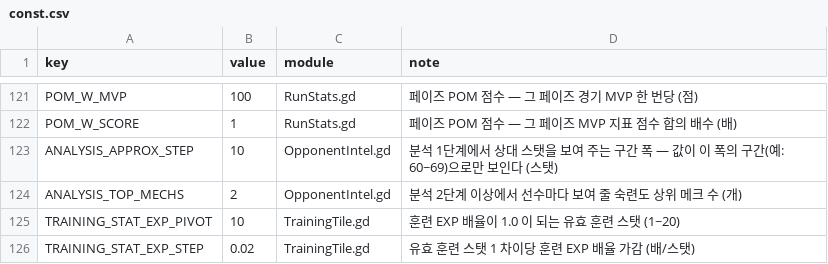
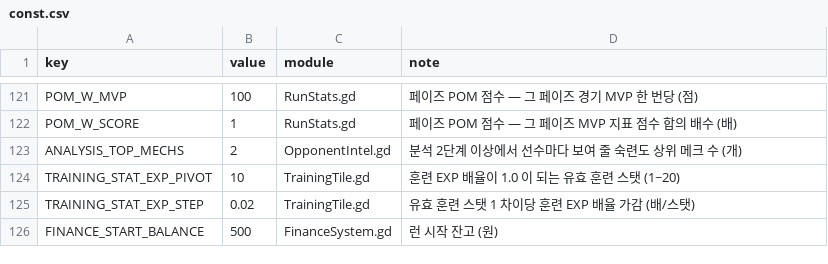
Before and after one commit to toniqat/esports-manager, a CSV file: data/csv/const.csv, drawn as a sheet; only a part is shown, gaps mark what is left out; the shorter side is filled out with more unchanged rows.

```diff
--- a/data/csv/const.csv
+++ b/data/csv/const.csv
@@ -122,3 +122,2 @@ POM_W_MVP,100,RunStats.gd,페이즈 POM 점수 — 그 페이즈 경기 MVP 한
 POM_W_SCORE,1,RunStats.gd,페이즈 POM 점수 — 그 페이즈 MVP 지표 점수 합의 배수 (배)
-ANALYSIS_APPROX_STEP,10,OpponentIntel.gd,분석 1단계에서 상대 스탯을 보여 주는 구간 폭 — 값이 이 폭의 구간(예: 60~69)으로만 보인다 (스탯)
 ANALYSIS_TOP_MECHS,2,OpponentIntel.gd,분석 2단계 이상에서 선수마다 보여 줄 숙련도 상위 메크 수 (개)
```
Also changed, not shown: data/l10n/generated/strings_en.csv, data/l10n/generated/strings_ko.csv, 15 other files.
